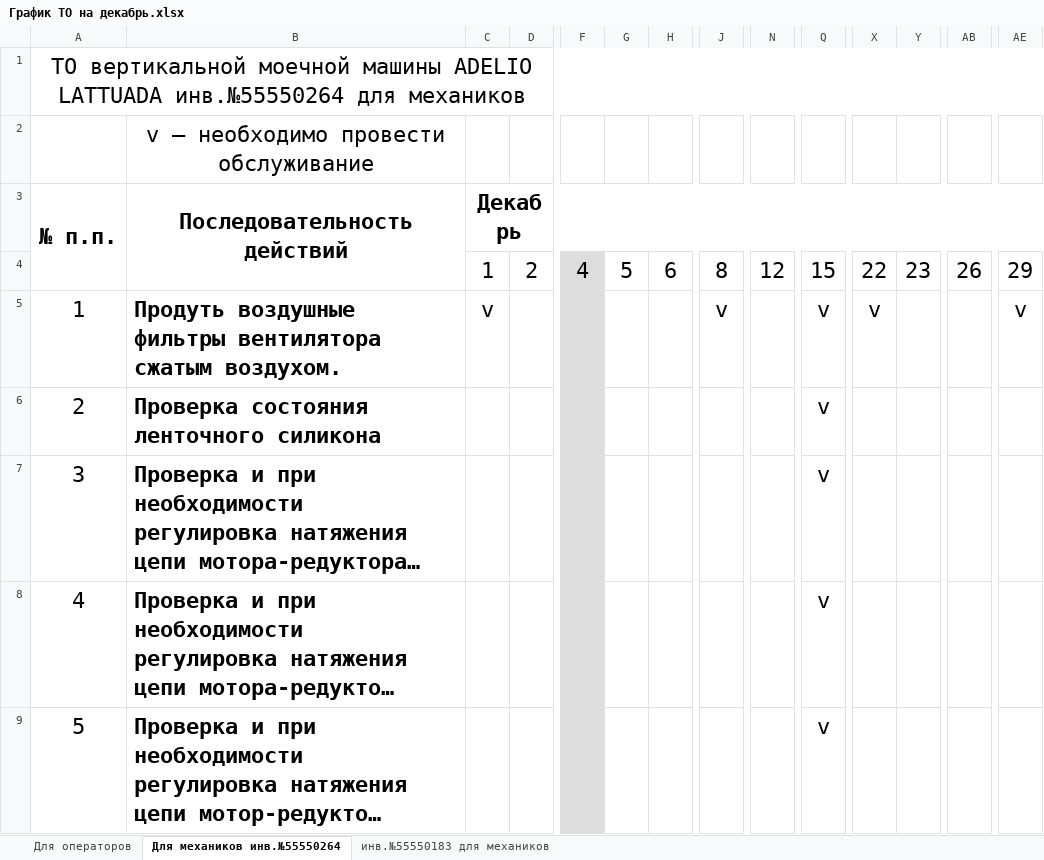
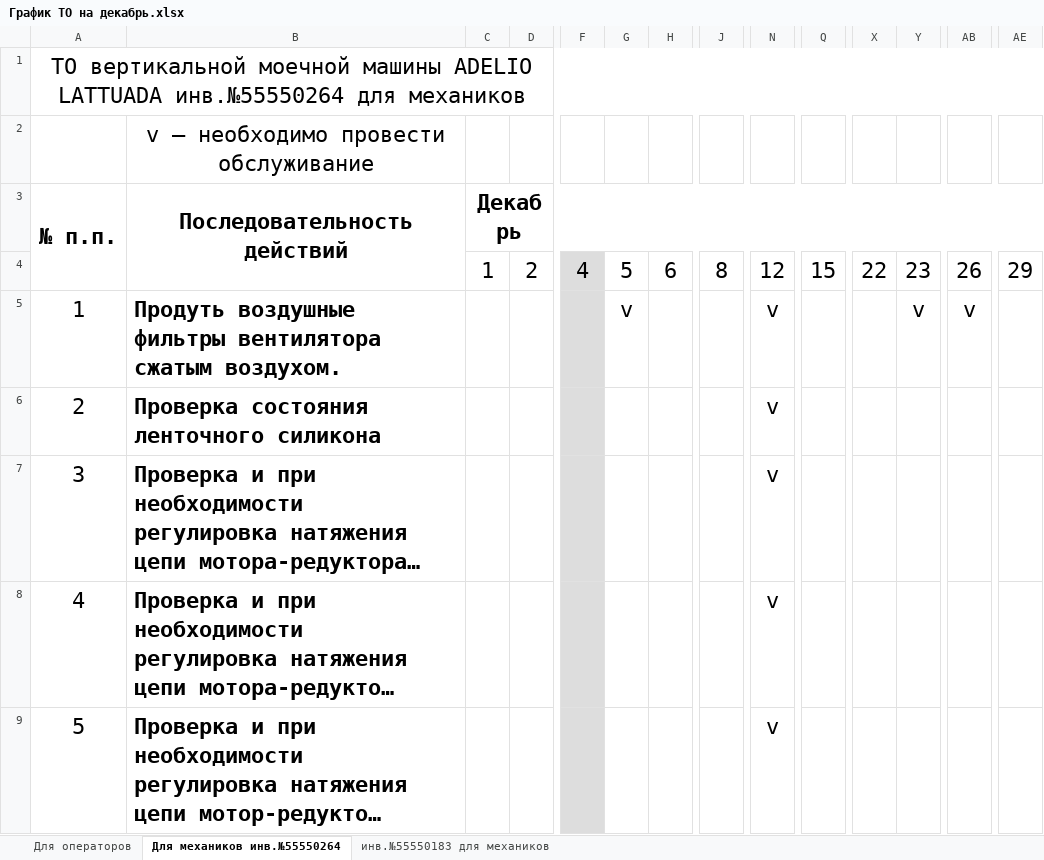
Before and after one commit to AliaksandrHaurylenka/steklolux, an Excel workbook: Моечная машина Adelio latuada/ТО/2022/График ТО на декабрь.xlsx, sheet Для механиков инв.№55550264, drawn as a sheet; only a part is shown, gaps mark what is left out; long unchanged cells end in …; values as stored, in another font and other column widths than the file's, no borders; the diff covers the shown part only; the diff names each change by its address in the sheet, - before the commit and + after, or states it on an @@ line.

```diff
--- a/Моечная машина Adelio latuada/ТО/2022/График ТО на декабрь.xlsx (sheet Для механиков инв.№55550264)
+++ b/Моечная машина Adelio latuada/ТО/2022/График ТО на декабрь.xlsx (sheet Для механиков инв.№55550264)
-C5 (Декабрь): v
+C5 (Декабрь): (empty)
-G5: (empty)
+G5: v
-J5: v
+J5: (empty)
-N5:N9: (empty)
+N5:N9: v
-Q5:Q9: v
+Q5:Q9: (empty)
-X5: v
+X5: (empty)
-Y5: (empty)
+Y5: v
-AB5: (empty)
+AB5: v
-AE5: v
+AE5: (empty)
```
Also changed, not shown: 1 added row, 6 edited cells, merged cells and row numbers in column A elsewhere in this sheet, sheet инв.№55550183 для механиков, 39 other files.
